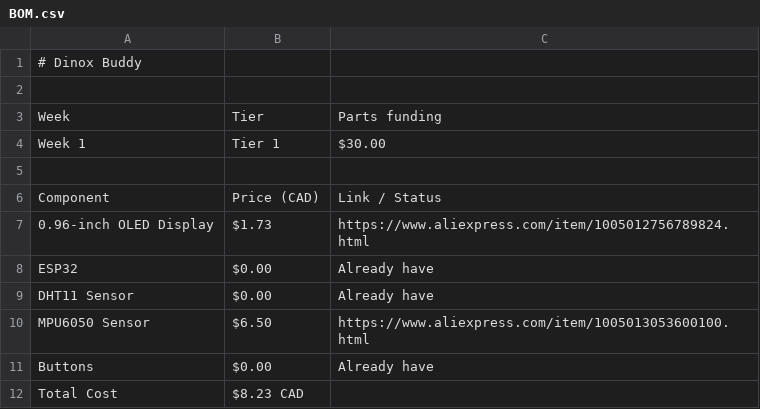
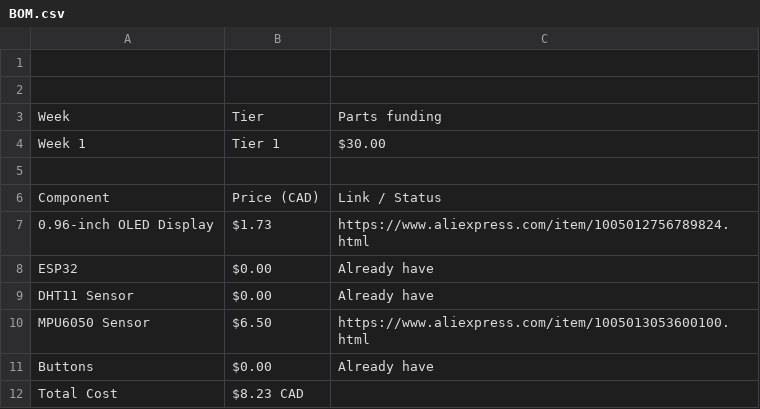
Before and after one commit to AayanFardin/Dinox-buddy, a CSV file: BOM.csv, drawn as a sheet.

Commit message:
Update BOM.csv

```diff
--- a/BOM.csv
+++ b/BOM.csv
@@ -1,2 +1,2 @@
-# Dinox Buddy
+
 
```
